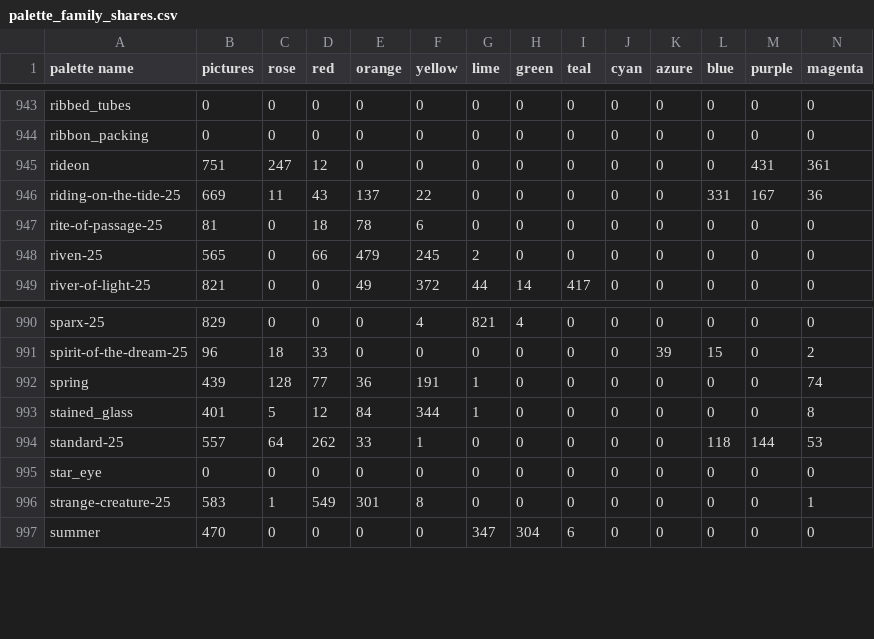
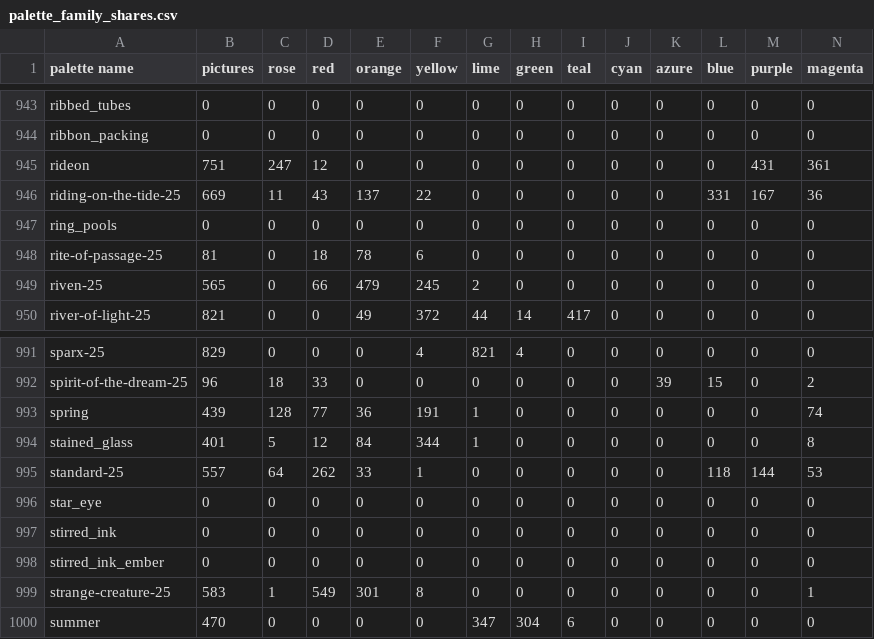
Before and after one commit to techmatt/fractal-wallpapers, a CSV file: data/palettes/palette_family_shares.csv, drawn as a sheet; only a part is shown, gaps mark what is left out.

```diff
--- a/data/palettes/palette_family_shares.csv
+++ b/data/palettes/palette_family_shares.csv
@@ -946,2 +946,3 @@ rideon,751,247,12,0,0,0,0,0,0,0,0,431,361
 riding-on-the-tide-25,669,11,43,137,22,0,0,0,0,0,331,167,36
+ring_pools,0,0,0,0,0,0,0,0,0,0,0,0,0
 rite-of-passage-25,81,0,18,78,6,0,0,0,0,0,0,0,0
@@ -995,2 +996,4 @@ standard-25,557,64,262,33,1,0,0,0,0,0,118,144,53
 star_eye,0,0,0,0,0,0,0,0,0,0,0,0,0
+stirred_ink,0,0,0,0,0,0,0,0,0,0,0,0,0
+stirred_ink_ember,0,0,0,0,0,0,0,0,0,0,0,0,0
 strange-creature-25,583,1,549,301,8,0,0,0,0,0,0,0,1
```
Also changed, not shown: 18 other files.
